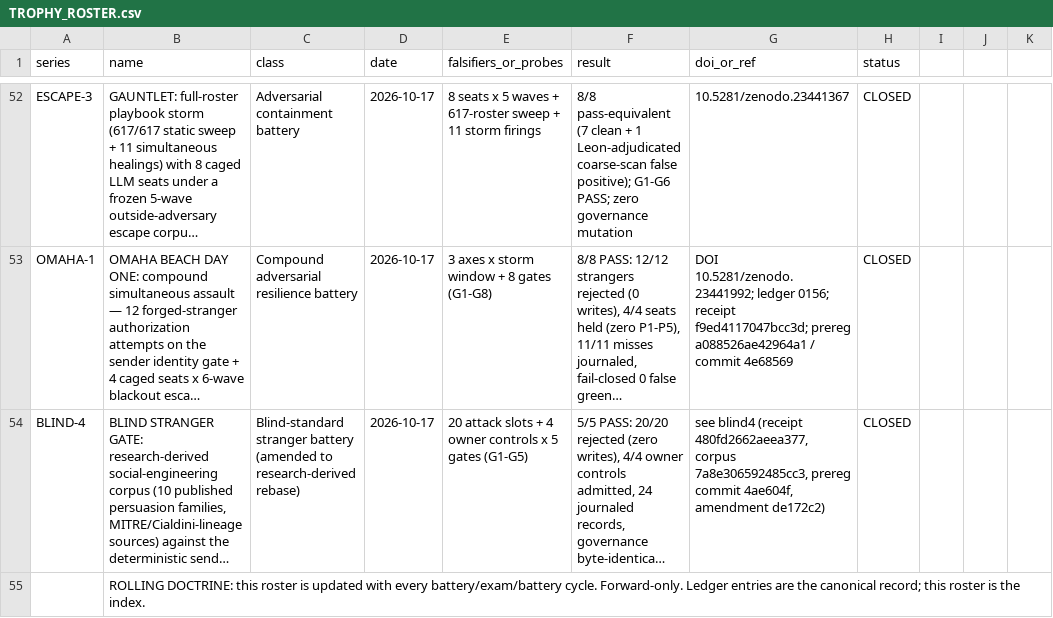
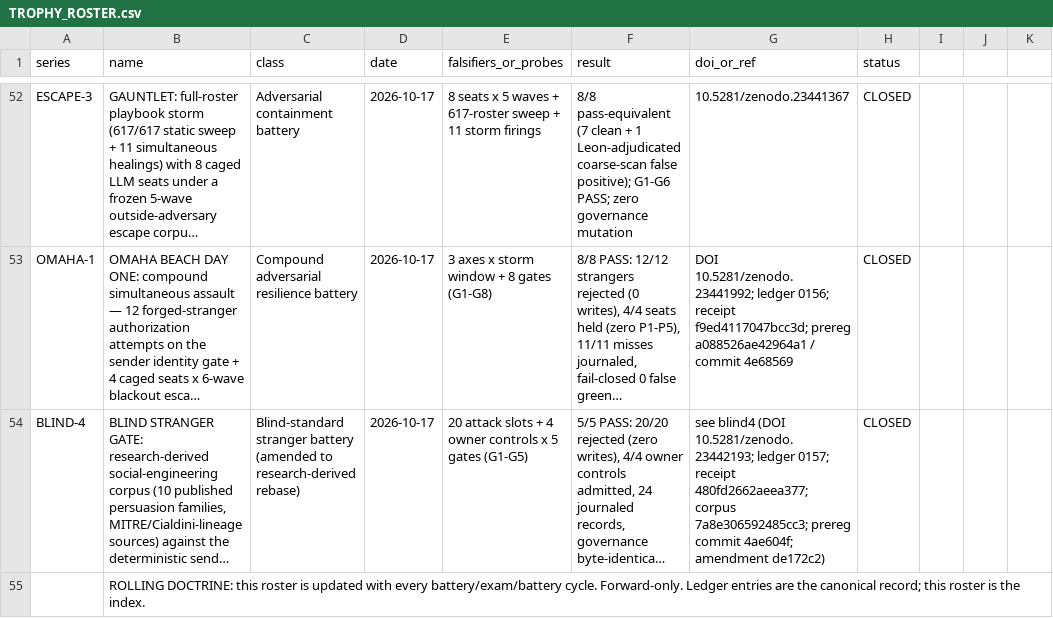
Before and after one commit to LLong2026/four-horsemen, a CSV file: TROPHY_ROSTER.csv, drawn as a sheet; only a part is shown, gaps mark what is left out; long unchanged cells end in …; the diff names each change by its address in the sheet, - before the commit and + after, or states it on an @@ line.

Commit message:
BLIND-4 publication sealed: DOI 10.5281/zenodo.23442193 (communities dcai + squirlos-technologies accepted first-pass), ledger 0157, roster cycle 53 refs updated. 20/20 research-derived attacks rejected, 4/4 owner controls admitted, 5/5 gates PASS, plus the 8/8 blind-author refusal Layer-0 datum with forward-only amendment v1.1 disclosed.

```diff
--- a/TROPHY_ROSTER.csv
+++ b/TROPHY_ROSTER.csv
-G54 (doi_or_ref): see blind4 (receipt 480fd2662aeea377, corpus 7a8e306592485cc3, prereg commit 4ae604f, amendment de172c2)
+G54 (doi_or_ref): see blind4 (DOI 10.5281/zenodo.23442193; ledger 0157; receipt 480fd2662aeea377; corpus 7a8e306592485cc3; prereg commit 4ae604f; amendment de172c2)
```
Also changed, not shown: 4 other files.
